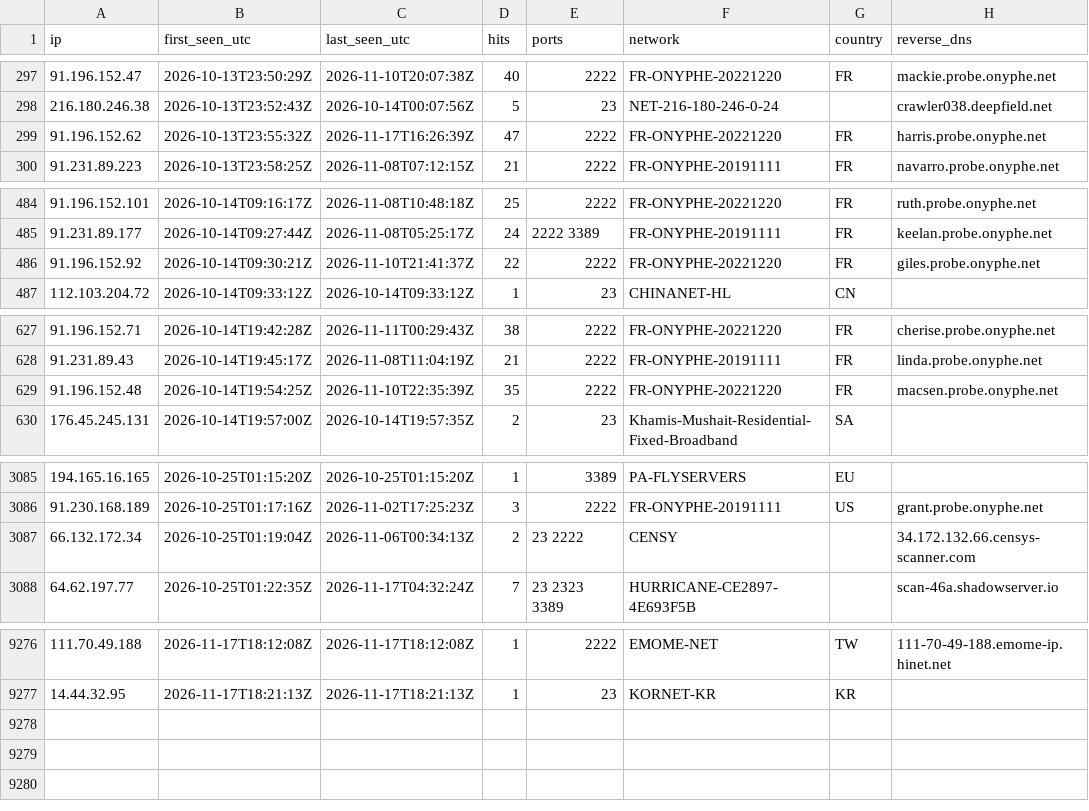
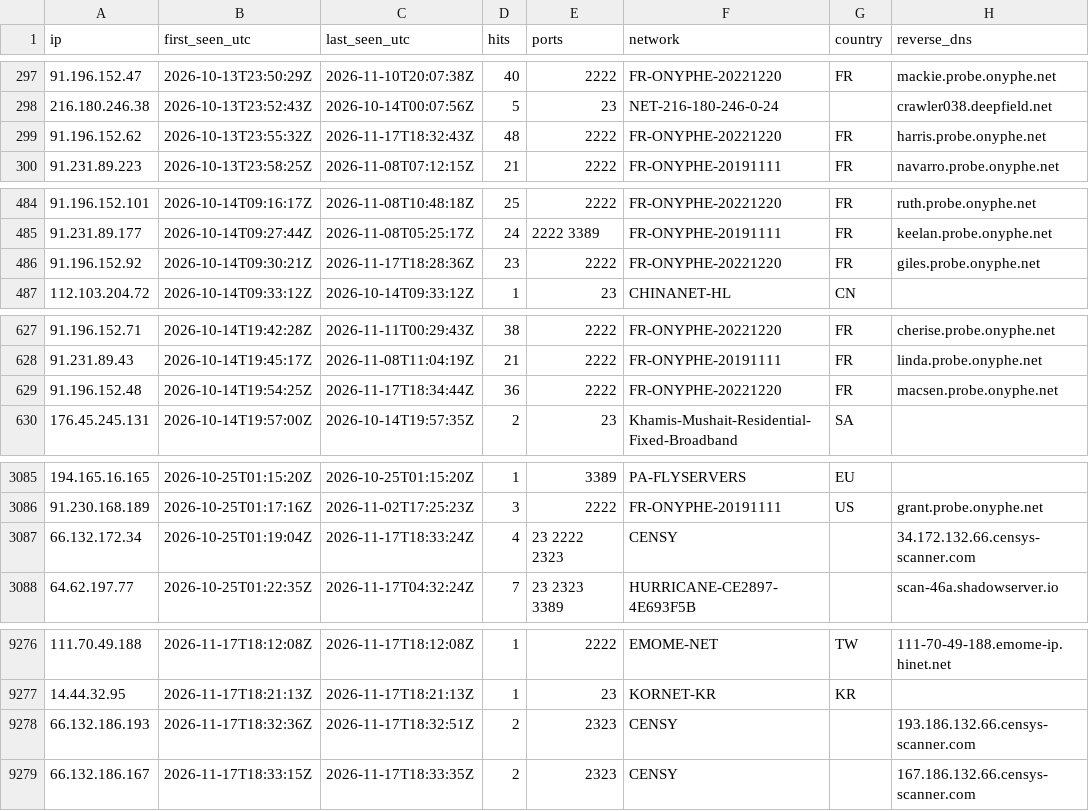
Before and after one commit to yourlocalaccountant/honeypot-db, a CSV file: ips.csv, drawn as a sheet; only a part is shown, gaps mark what is left out; the diff covers the shown part only.

```diff
--- a/ips.csv
+++ b/ips.csv
@@ -298,3 +298,3 @@ ip,first_seen_utc,last_seen_utc,hits,ports,network,country,reverse_dns
 216.180.246.38,2026-10-13T23:52:43Z,2026-10-14T00:07:56Z,5,23,NET-216-180-246-0-24,,crawler038.deepfield.net
-91.196.152.62,2026-10-13T23:55:32Z,2026-11-17T16:26:39Z,47,2222,FR-ONYPHE-20221220,FR,harris.probe.onyphe.net
+91.196.152.62,2026-10-13T23:55:32Z,2026-11-17T18:32:43Z,48,2222,FR-ONYPHE-20221220,FR,harris.probe.onyphe.net
 91.231.89.223,2026-10-13T23:58:25Z,2026-11-08T07:12:15Z,21,2222,FR-ONYPHE-20191111,FR,navarro.probe.onyphe.net
@@ -485,3 +485,3 @@ ip,first_seen_utc,last_seen_utc,hits,ports,network,country,reverse_dns
 91.231.89.177,2026-10-14T09:27:44Z,2026-11-08T05:25:17Z,24,2222 3389,FR-ONYPHE-20191111,FR,keelan.probe.onyphe.net
-91.196.152.92,2026-10-14T09:30:21Z,2026-11-10T21:41:37Z,22,2222,FR-ONYPHE-20221220,FR,giles.probe.onyphe.net
+91.196.152.92,2026-10-14T09:30:21Z,2026-11-17T18:28:36Z,23,2222,FR-ONYPHE-20221220,FR,giles.probe.onyphe.net
 112.103.204.72,2026-10-14T09:33:12Z,2026-10-14T09:33:12Z,1,23,CHINANET-HL,CN,
@@ -628,3 +628,3 @@ ip,first_seen_utc,last_seen_utc,hits,ports,network,country,reverse_dns
 91.231.89.43,2026-10-14T19:45:17Z,2026-11-08T11:04:19Z,21,2222,FR-ONYPHE-20191111,FR,linda.probe.onyphe.net
-91.196.152.48,2026-10-14T19:54:25Z,2026-11-10T22:35:39Z,35,2222,FR-ONYPHE-20221220,FR,macsen.probe.onyphe.net
+91.196.152.48,2026-10-14T19:54:25Z,2026-11-17T18:34:44Z,36,2222,FR-ONYPHE-20221220,FR,macsen.probe.onyphe.net
 176.45.245.131,2026-10-14T19:57:00Z,2026-10-14T19:57:35Z,2,23,Khamis-Mushait-Residential-Fixed-Broadband,SA,
@@ -3086,3 +3086,3 @@ ip,first_seen_utc,last_seen_utc,hits,ports,network,country,reverse_dns
 91.230.168.189,2026-10-25T01:17:16Z,2026-11-02T17:25:23Z,3,2222,FR-ONYPHE-20191111,US,grant.probe.onyphe.net
-66.132.172.34,2026-10-25T01:19:04Z,2026-11-06T00:34:13Z,2,23 2222,CENSY,,34.172.132.66.censys-scanner.com
+66.132.172.34,2026-10-25T01:19:04Z,2026-11-17T18:33:24Z,4,23 2222 2323,CENSY,,34.172.132.66.censys-scanner.com
 64.62.197.77,2026-10-25T01:22:35Z,2026-11-17T04:32:24Z,7,23 2323 3389,HURRICANE-CE2897-4E693F5B,,scan-46a.shadowserver.io
@@ -9277 +9277,3 @@ ip,first_seen_utc,last_seen_utc,hits,ports,network,country,reverse_dns
 14.44.32.95,2026-11-17T18:21:13Z,2026-11-17T18:21:13Z,1,23,KORNET-KR,KR,
+66.132.186.193,2026-11-17T18:32:36Z,2026-11-17T18:32:51Z,2,2323,CENSY,,193.186.132.66.censys-scanner.com
+66.132.186.167,2026-11-17T18:33:15Z,2026-11-17T18:33:35Z,2,2323,CENSY,,167.186.132.66.censys-scanner.com
```
Also changed, not shown: 10 edited cells elsewhere in this file, 2 other files.
